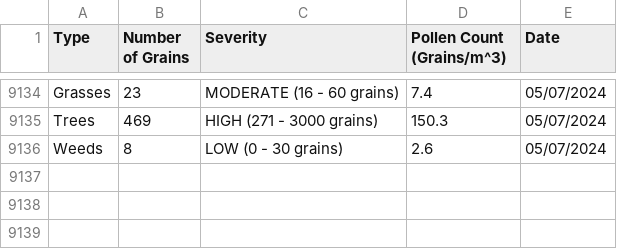
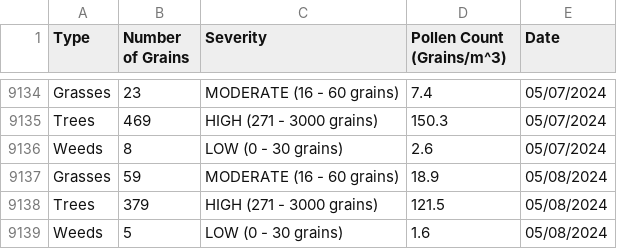
Before and after one commit to stephencarino/pollen, a CSV file: data/pollen-type.csv, drawn as a sheet; only a part is shown, gaps mark what is left out; the diff names each change by its address in the sheet, - before the commit and + after, or states it on an @@ line.

```diff
--- a/data/pollen-type.csv
+++ b/data/pollen-type.csv
+row 9137: Grasses | 59 | MODERATE (16 - 60 grains) | 18.9 | 05/08/2024
+row 9138: Trees | 379 | HIGH (271 - 3000 grains) | 121.5 | 05/08/2024
+row 9139: Weeds | 5 | LOW (0 - 30 grains) | 1.6 | 05/08/2024
```
Also changed, not shown: data/pollen-total.csv.
